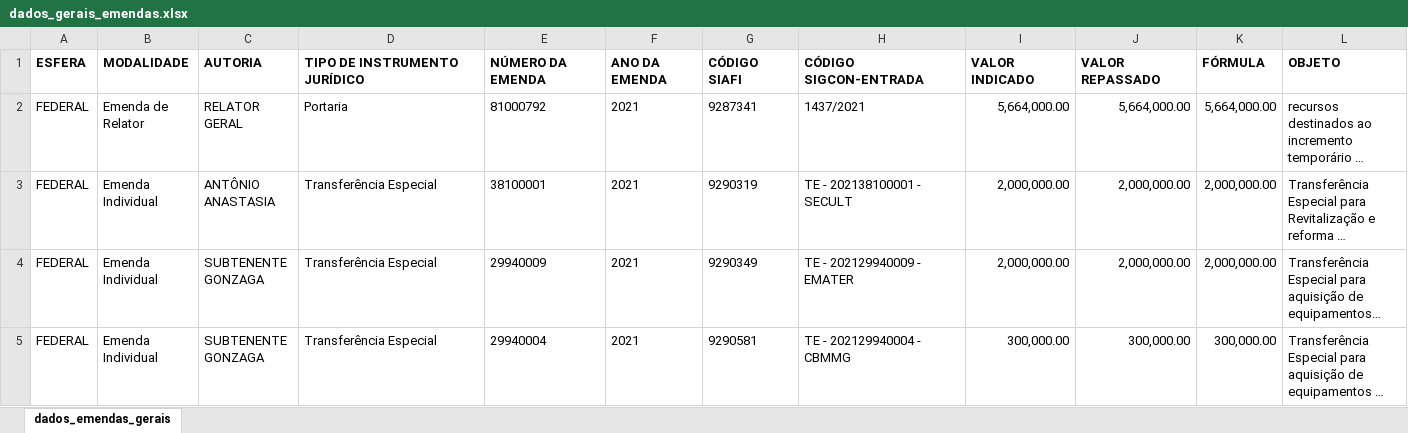
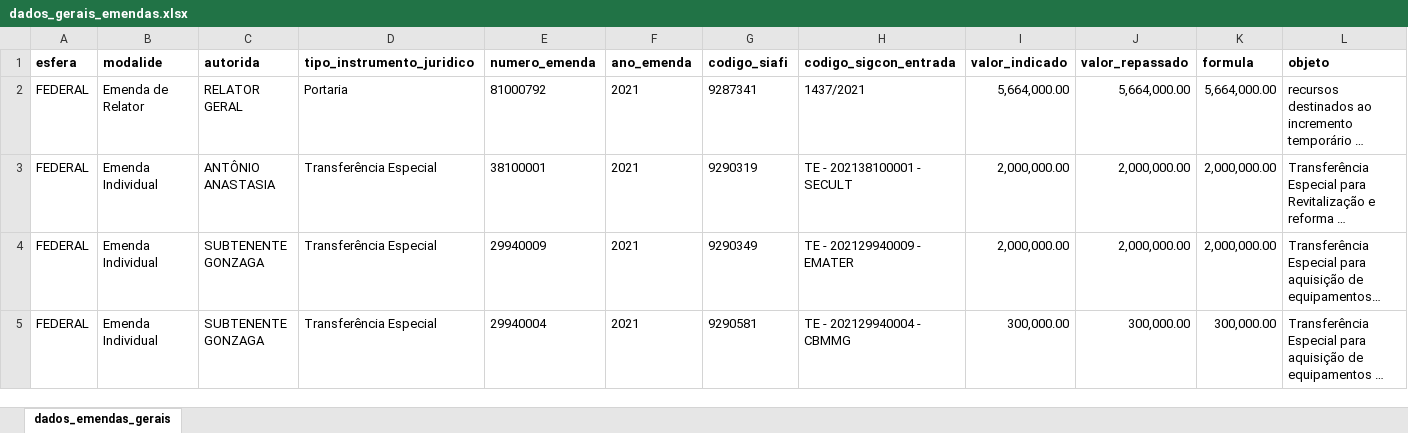
Before and after one commit to transparencia-mg/emendas, an Excel workbook: upload/dados_gerais_emendas.xlsx, sheet dados_emendas_gerais, drawn as a sheet; only a part is shown; long unchanged cells end in …; values as stored, in another font and other column widths than the file's, no borders; removed rows and columns are numbered as before the commit, all else as after; rows hold the shown columns only; the diff names each change by its address in the sheet, - before the commit and + after, or states it on an @@ line.

```diff
--- a/upload/dados_gerais_emendas.xlsx (sheet dados_emendas_gerais)
+++ b/upload/dados_gerais_emendas.xlsx (sheet dados_emendas_gerais)
-row 1: ESFERA | MODALIDADE | AUTORIA | TIPO DE INSTRUMENTO JURÍDICO | NÚMERO DA EMENDA | ANO DA EMENDA | CÓDIGO SIAFI | CÓDIGO SIGCON-ENTRADA | VALOR INDICADO | VALOR REPASSADO | FÓRMULA | OBJETO
+row 1: esfera | modalide | autorida | tipo_instrumento_juridico | numero_emenda | ano_emenda | codigo_siafi | codigo_sigcon_entrada | valor_indicado | valor_repassado | formula | objeto
```
Also changed, not shown: upload/execucao_transferencias_especiais_pix.xlsx, upload/plano_execucao_emendas_pix.xlsx.
